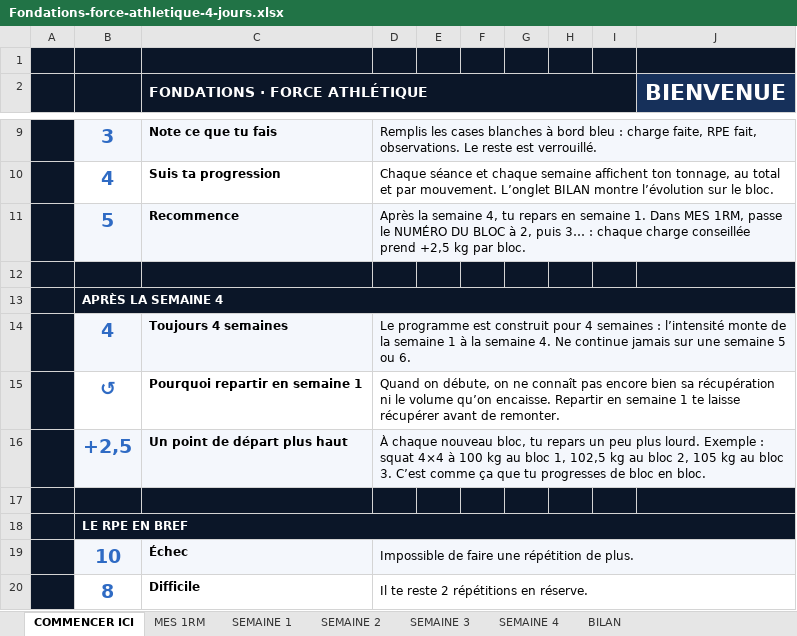
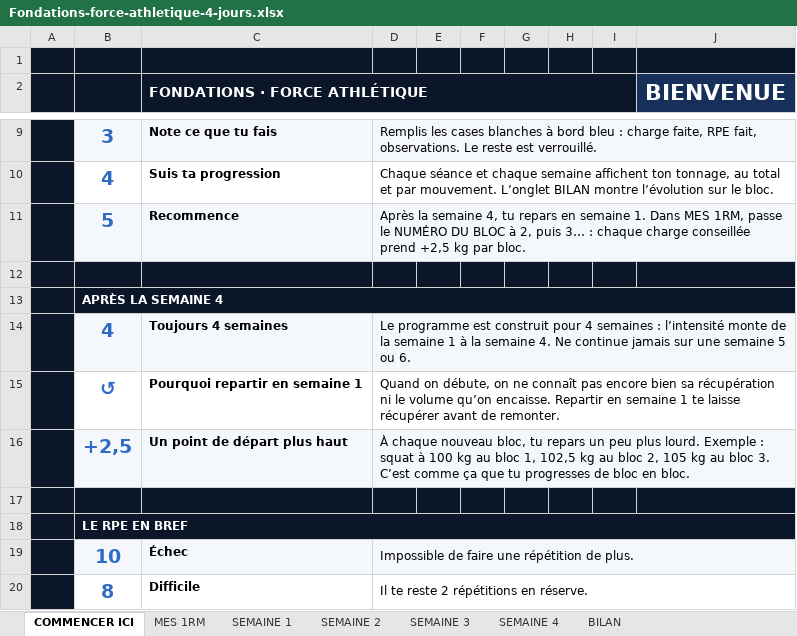
Before and after one commit to rgbfzh62bf-cpu/Vid-o, an Excel workbook: brouillons/Fondations-force-athletique-4-jours.xlsx, sheet COMMENCER ICI, drawn as a sheet; only a part is shown, gaps mark what is left out; values as stored, in another font and other column widths than the file's, no borders; charts and pictures not drawn; the diff names each change by its address in the sheet, - before the commit and + after, or states it on an @@ line.

```diff
--- a/brouillons/Fondations-force-athletique-4-jours.xlsx (sheet COMMENCER ICI)
+++ b/brouillons/Fondations-force-athletique-4-jours.xlsx (sheet COMMENCER ICI)
-D16: …: squat 4×4 à 100…
+D16: …: squat à 100…
```
Also changed, not shown: brouillons/Fondations-force-athletique-3-jours.xlsx, 2 other files.
